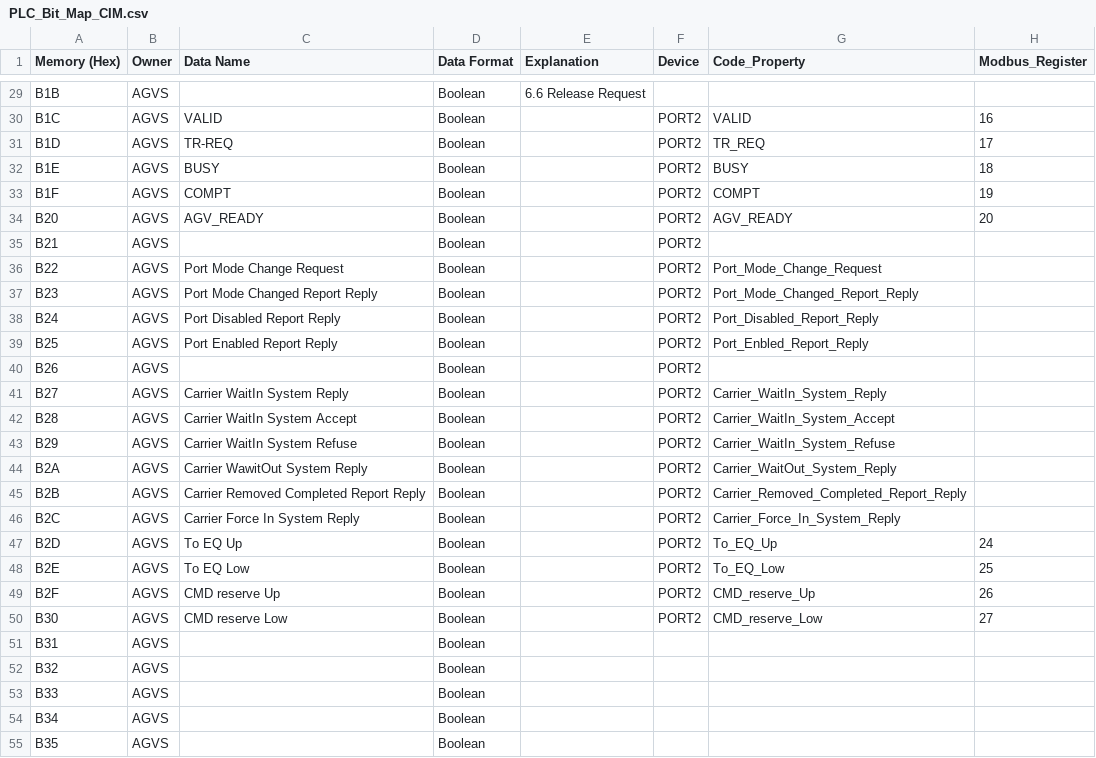
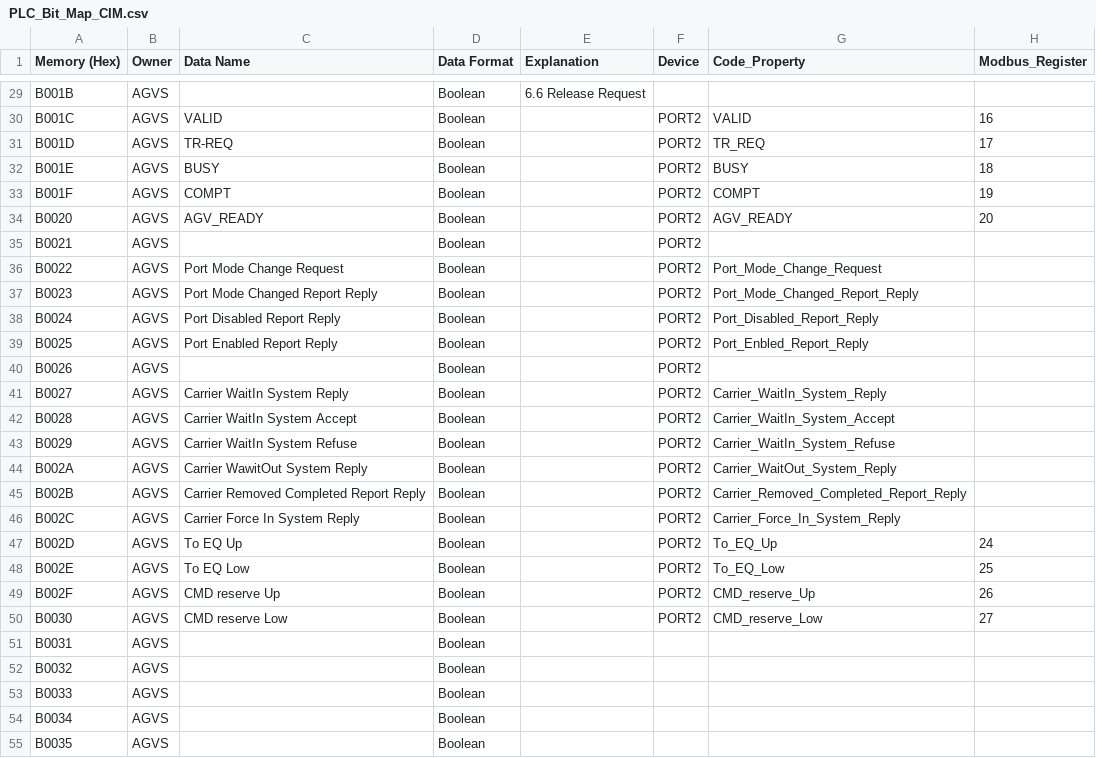
Before and after one commit to gpm-jw-code/GPMCasstteConvertCIM, a CSV file: GPMCasstteConvertCIM/src/PLC_Bit_Map_CIM.csv, drawn as a sheet; only a part is shown, gaps mark what is left out; the diff covers the shown part only; the diff names each change by its address in the sheet, - before the commit and + after, or states it on an @@ line.

Commit message:
修正plc memory 起始address設定

```diff
--- a/GPMCasstteConvertCIM/src/PLC_Bit_Map_CIM.csv
+++ b/GPMCasstteConvertCIM/src/PLC_Bit_Map_CIM.csv
-A29 (Memory (Hex)): B1B
+A29 (Memory (Hex)): B001B
-A30 (Memory (Hex)): B1C
+A30 (Memory (Hex)): B001C
-A31 (Memory (Hex)): B1D
+A31 (Memory (Hex)): B001D
-A32 (Memory (Hex)): B1E
+A32 (Memory (Hex)): B001E
-A33 (Memory (Hex)): B1F
+A33 (Memory (Hex)): B001F
-A34 (Memory (Hex)): B20
+A34 (Memory (Hex)): B0020
-A35 (Memory (Hex)): B21
+A35 (Memory (Hex)): B0021
-A36 (Memory (Hex)): B22
+A36 (Memory (Hex)): B0022
-A37 (Memory (Hex)): B23
+A37 (Memory (Hex)): B0023
-A38 (Memory (Hex)): B24
+A38 (Memory (Hex)): B0024
-A39 (Memory (Hex)): B25
+A39 (Memory (Hex)): B0025
-A40 (Memory (Hex)): B26
+A40 (Memory (Hex)): B0026
-A41 (Memory (Hex)): B27
+A41 (Memory (Hex)): B0027
-A42 (Memory (Hex)): B28
+A42 (Memory (Hex)): B0028
-A43 (Memory (Hex)): B29
+A43 (Memory (Hex)): B0029
-A44 (Memory (Hex)): B2A
+A44 (Memory (Hex)): B002A
-A45 (Memory (Hex)): B2B
+A45 (Memory (Hex)): B002B
-A46 (Memory (Hex)): B2C
+A46 (Memory (Hex)): B002C
-A47 (Memory (Hex)): B2D
+A47 (Memory (Hex)): B002D
-A48 (Memory (Hex)): B2E
+A48 (Memory (Hex)): B002E
-A49 (Memory (Hex)): B2F
+A49 (Memory (Hex)): B002F
-A50 (Memory (Hex)): B30
+A50 (Memory (Hex)): B0030
-A51 (Memory (Hex)): B31
+A51 (Memory (Hex)): B0031
-A52 (Memory (Hex)): B32
+A52 (Memory (Hex)): B0032
-A53 (Memory (Hex)): B33
+A53 (Memory (Hex)): B0033
-A54 (Memory (Hex)): B34
+A54 (Memory (Hex)): B0034
-A55 (Memory (Hex)): B35
+A55 (Memory (Hex)): B0035
```
Also changed, not shown: 37 edited cells elsewhere in this file, GPMCasstteConvertCIM/src/PLC_Bit_Map_EQ.csv, 3 other files.
